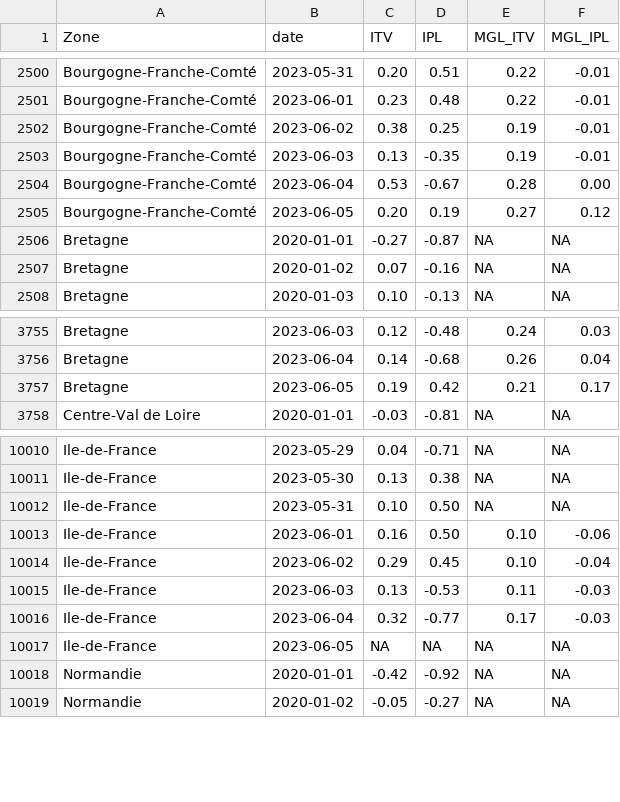
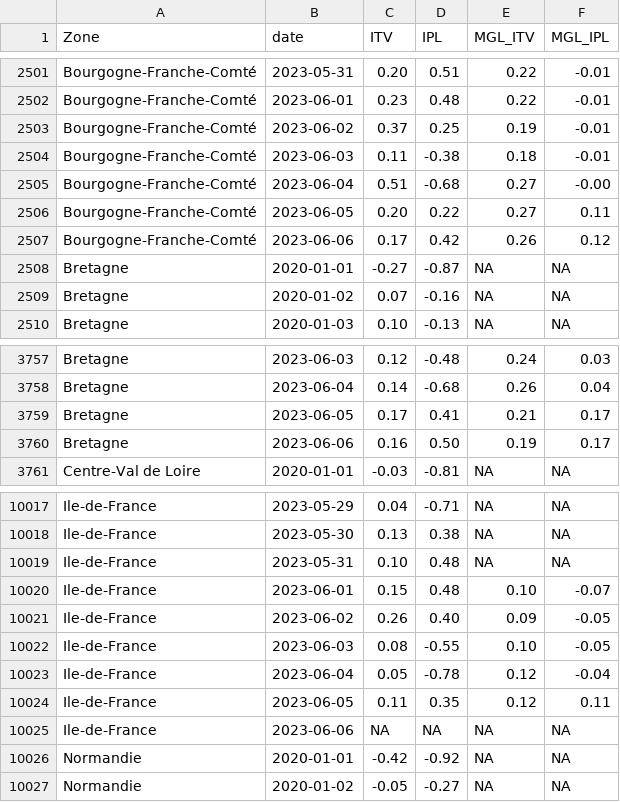
Before and after one commit to CEREMA/data-trafic, a CSV file: fr/latest.csv, drawn as a sheet; only a part is shown, gaps mark what is left out; the diff covers the shown part only.

```diff
--- a/fr/latest.csv
+++ b/fr/latest.csv
@@ -2501,6 +2502,7 @@ Bourgogne-Franche-Comté,2023-05-31,0.20,0.51,0.22,-0.01
 Bourgogne-Franche-Comté,2023-06-01,0.23,0.48,0.22,-0.01
-Bourgogne-Franche-Comté,2023-06-02,0.38,0.25,0.19,-0.01
-Bourgogne-Franche-Comté,2023-06-03,0.13,-0.35,0.19,-0.01
-Bourgogne-Franche-Comté,2023-06-04,0.53,-0.67,0.28,0.00
-Bourgogne-Franche-Comté,2023-06-05,0.20,0.19,0.27,0.12
+Bourgogne-Franche-Comté,2023-06-02,0.37,0.25,0.19,-0.01
+Bourgogne-Franche-Comté,2023-06-03,0.11,-0.38,0.18,-0.01
+Bourgogne-Franche-Comté,2023-06-04,0.51,-0.68,0.27,-0.00
+Bourgogne-Franche-Comté,2023-06-05,0.20,0.22,0.27,0.11
+Bourgogne-Franche-Comté,2023-06-06,0.17,0.42,0.26,0.12
 Bretagne,2020-01-01,-0.27,-0.87,NA,NA
@@ -3756,3 +3758,4 @@ Bretagne,2023-06-03,0.12,-0.48,0.24,0.03
 Bretagne,2023-06-04,0.14,-0.68,0.26,0.04
-Bretagne,2023-06-05,0.19,0.42,0.21,0.17
+Bretagne,2023-06-05,0.17,0.41,0.21,0.17
+Bretagne,2023-06-06,0.16,0.50,0.19,0.17
 Centre-Val de Loire,2020-01-01,-0.03,-0.81,NA,NA
@@ -10011,8 +10018,9 @@ Ile-de-France,2023-05-29,0.04,-0.71,NA,NA
 Ile-de-France,2023-05-30,0.13,0.38,NA,NA
-Ile-de-France,2023-05-31,0.10,0.50,NA,NA
-Ile-de-France,2023-06-01,0.16,0.50,0.10,-0.06
-Ile-de-France,2023-06-02,0.29,0.45,0.10,-0.04
-Ile-de-France,2023-06-03,0.13,-0.53,0.11,-0.03
-Ile-de-France,2023-06-04,0.32,-0.77,0.17,-0.03
-Ile-de-France,2023-06-05,NA,NA,NA,NA
+Ile-de-France,2023-05-31,0.10,0.48,NA,NA
+Ile-de-France,2023-06-01,0.15,0.48,0.10,-0.07
+Ile-de-France,2023-06-02,0.26,0.40,0.09,-0.05
+Ile-de-France,2023-06-03,0.08,-0.55,0.10,-0.05
+Ile-de-France,2023-06-04,0.05,-0.78,0.12,-0.04
+Ile-de-France,2023-06-05,0.11,0.35,0.12,0.11
+Ile-de-France,2023-06-06,NA,NA,NA,NA
 Normandie,2020-01-01,-0.42,-0.92,NA,NA
```
Also changed, not shown: 10 added rows and 13 edited cells elsewhere in this file, collectivites/paris_brut_latest.csv, collectivites/paris_latest.csv, 2 other files.
